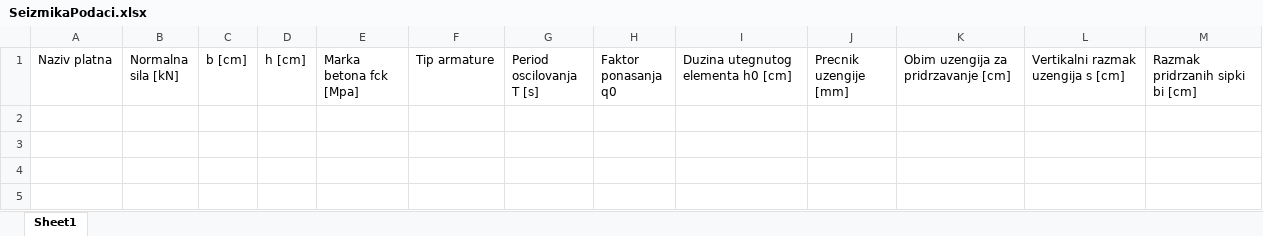
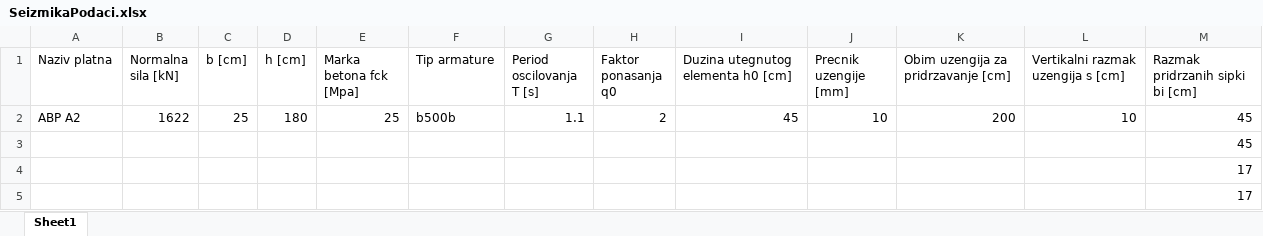
Before and after one commit to nikolalakic/CivEngine, an Excel workbook: Scripts/SeizmikaPodaci.xlsx, sheet Sheet1, drawn as a sheet; values as stored, in another font and other column widths than the file's, no borders; the diff names each change by its address in the sheet, - before the commit and + after, or states it on an @@ line.

Commit message:
Updated entry files for Wall bracing window development

```diff
--- a/Scripts/SeizmikaPodaci.xlsx (sheet Sheet1)
+++ b/Scripts/SeizmikaPodaci.xlsx (sheet Sheet1)
+row 2: ABP A2 | 1622 | 25 | 180 | 25 | b500b | 1.1 | 2 | 45 | 10 | 200 | 10 | 45
+row 3:  |  |  |  |  |  |  |  |  |  |  |  | 45
+row 4:  |  |  |  |  |  |  |  |  |  |  |  | 17
+row 5:  |  |  |  |  |  |  |  |  |  |  |  | 17
```
Also changed, not shown: 1 other file.
